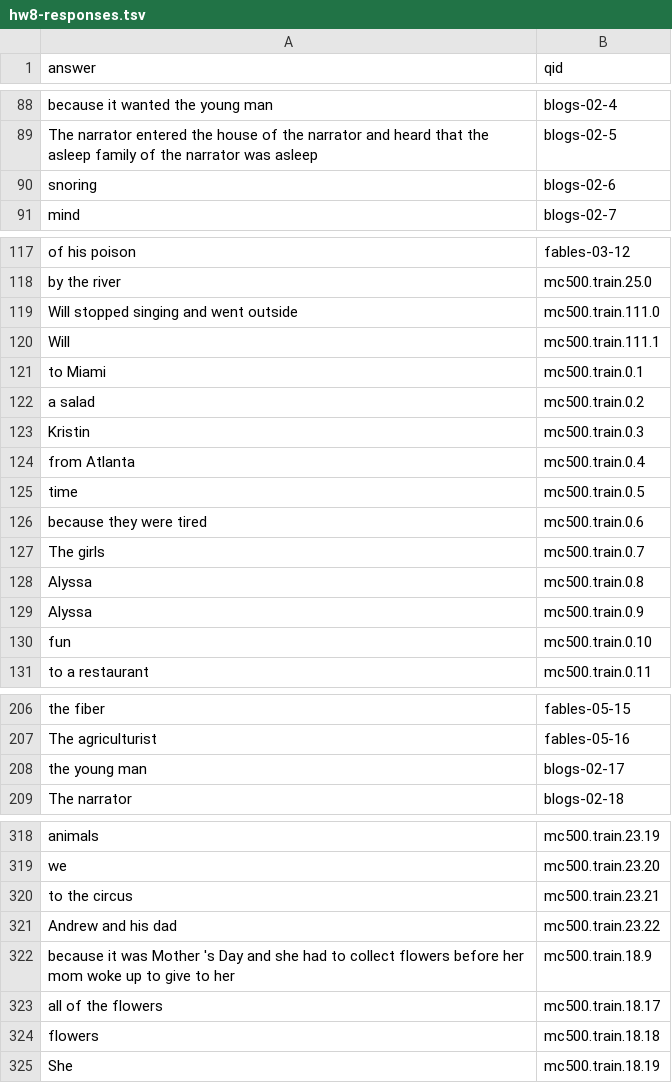
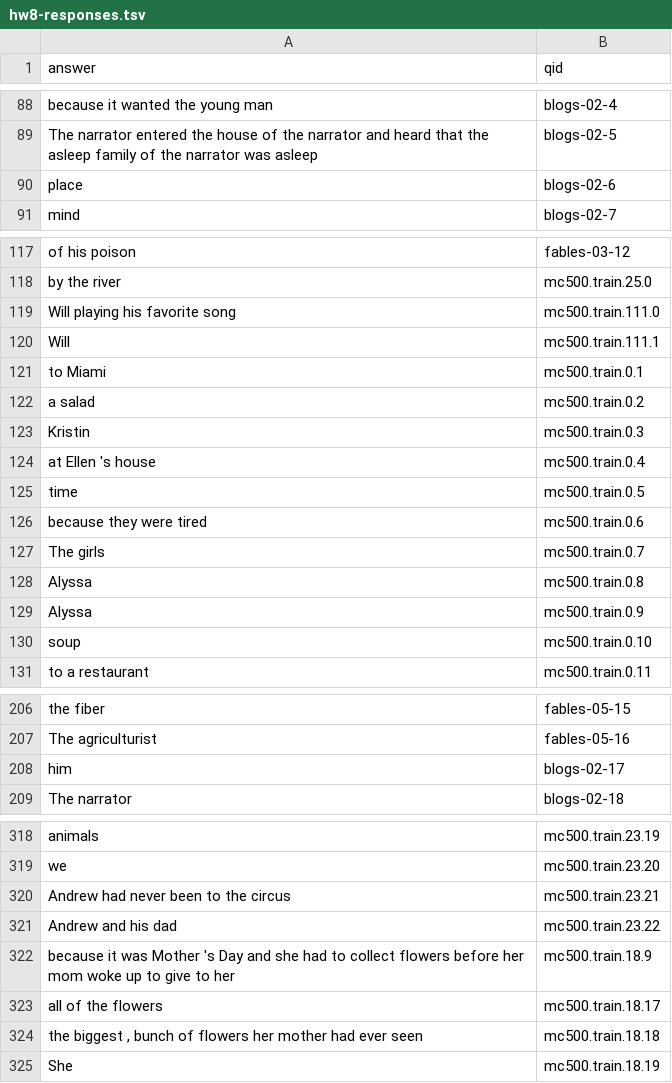
Before and after one commit to TheEducatedPickle/Natural-Language-Search-Engine, a TSV file: Part3/hw8-responses.tsv, drawn as a sheet; only a part is shown, gaps mark what is left out; the diff covers the shown part only.

```diff
--- a/Part3/hw8-responses.tsv
+++ b/Part3/hw8-responses.tsv
@@ -89,3 +89,3 @@ because it wanted the young man	blogs-02-4
 The narrator entered the house of the narrator and heard that the asleep family of the narrator was asleep  	blogs-02-5
-snoring	blogs-02-6
+place	blogs-02-6
 mind	blogs-02-7
@@ -118,3 +118,3 @@ of his poison	fables-03-12
 by the river	mc500.train.25.0
-Will stopped singing and went outside 	mc500.train.111.0
+Will playing his favorite song 	mc500.train.111.0
 Will	mc500.train.111.1
@@ -123,3 +123,3 @@ a salad	mc500.train.0.2
 Kristin	mc500.train.0.3
-from Atlanta	mc500.train.0.4
+at Ellen 's house	mc500.train.0.4
 time	mc500.train.0.5
@@ -129,3 +129,3 @@ Alyssa	mc500.train.0.8
 Alyssa	mc500.train.0.9
-fun	mc500.train.0.10
+soup	mc500.train.0.10
 to a restaurant	mc500.train.0.11
@@ -207,3 +207,3 @@ the fiber	fables-05-15
 The agriculturist	fables-05-16
-the young man	blogs-02-17
+him	blogs-02-17
 The narrator	blogs-02-18
@@ -319,3 +319,3 @@ animals	mc500.train.23.19
 we	mc500.train.23.20
-to the circus	mc500.train.23.21
+Andrew had never been to the circus  	mc500.train.23.21
 Andrew and his dad	mc500.train.23.22
@@ -323,3 +323,3 @@ because it was Mother 's Day and she had to collect flowers before her mom woke
 all of the flowers	mc500.train.18.17
-flowers	mc500.train.18.18
+the biggest , bunch of flowers her mother had ever seen	mc500.train.18.18
 She	mc500.train.18.19
```
Also changed, not shown: 13 edited cells elsewhere in this file, 16 other files.
